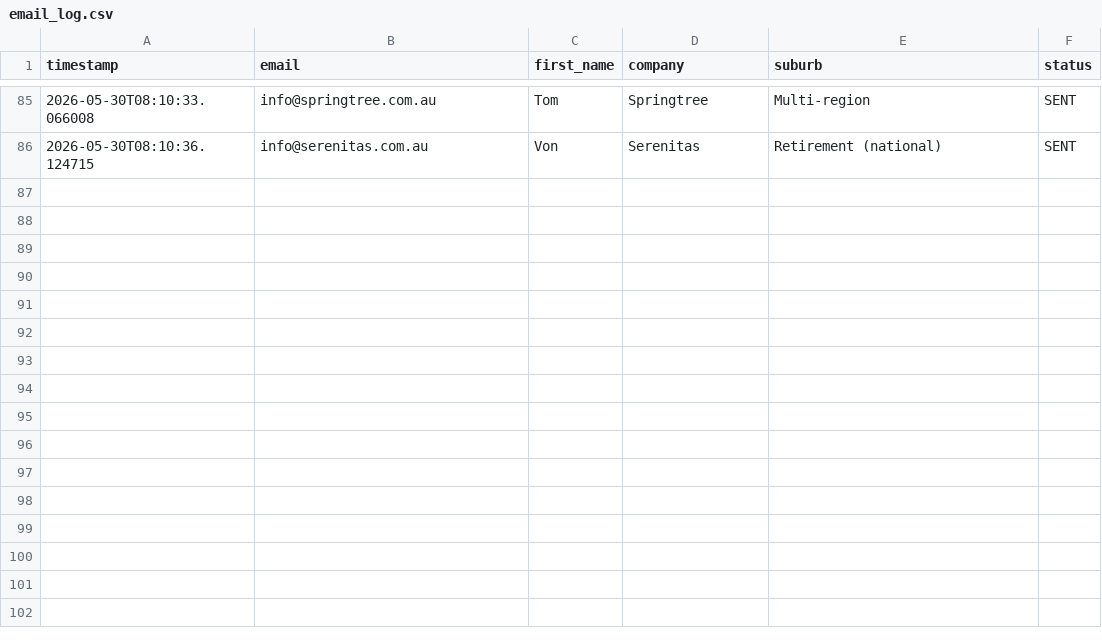
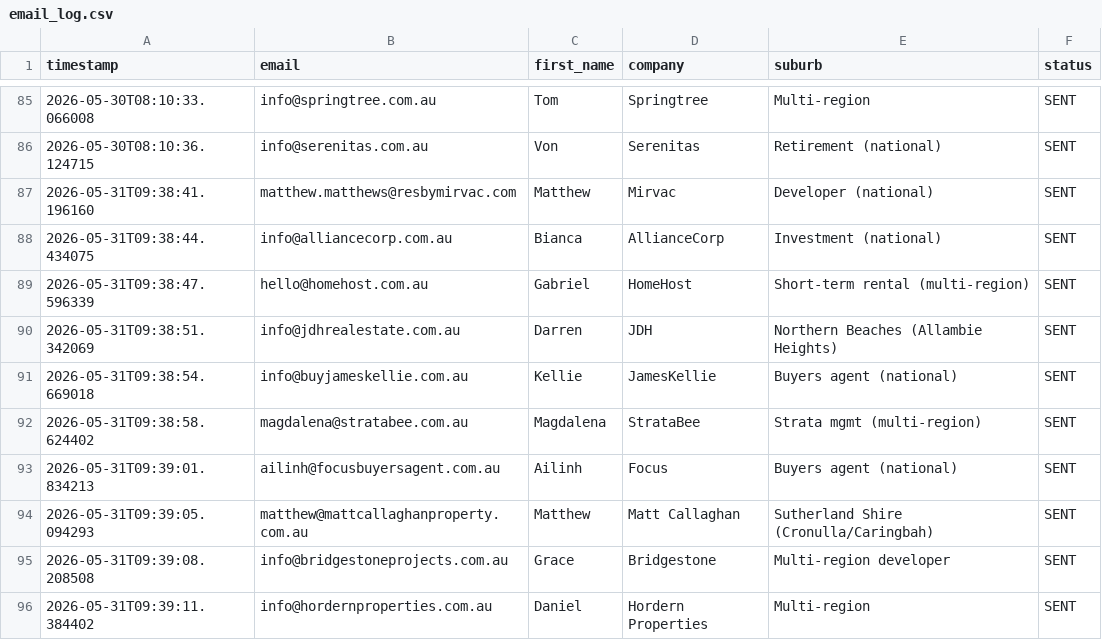
Before and after one commit to DL-aus/job-scheduler, a CSV file: .tmp/email_log.csv, drawn as a sheet; only a part is shown, gaps mark what is left out; the diff names each change by its address in the sheet, - before the commit and + after, or states it on an @@ line.

Commit message:
Update email log 2026-05-31

```diff
--- a/.tmp/email_log.csv
+++ b/.tmp/email_log.csv
+row 87: 2026-05-31T09:38:41.196160 | matthew.matthews@resbymirvac.com | Matthew | Mirvac | Developer (national) | SENT
+row 88: 2026-05-31T09:38:44.434075 | info@alliancecorp.com.au | Bianca | AllianceCorp | Investment (national) | SENT
+row 89: 2026-05-31T09:38:47.596339 | hello@homehost.com.au | Gabriel | HomeHost | Short-term rental (multi-region) | SENT
+row 90: 2026-05-31T09:38:51.342069 | info@jdhrealestate.com.au | Darren | JDH | Northern Beaches (Allambie Heights) | SENT
+row 91: 2026-05-31T09:38:54.669018 | info@buyjameskellie.com.au | Kellie | JamesKellie | Buyers agent (national) | SENT
+row 92: 2026-05-31T09:38:58.624402 | magdalena@stratabee.com.au | Magdalena | StrataBee | Strata mgmt (multi-region) | SENT
+row 93: 2026-05-31T09:39:01.834213 | ailinh@focusbuyersagent.com.au | Ailinh | Focus | Buyers agent (national) | SENT
+row 94: 2026-05-31T09:39:05.094293 | matthew@mattcallaghanproperty.com.au | Matthew | Matt Callaghan | Sutherland Shire (Cronulla/Caringbah) | SENT
+row 95: 2026-05-31T09:39:08.208508 | info@bridgestoneprojects.com.au | Grace | Bridgestone | Multi-region developer | SENT
+row 96: 2026-05-31T09:39:11.384402 | info@hordernproperties.com.au | Daniel | Hordern Properties | Multi-region | SENT
```
